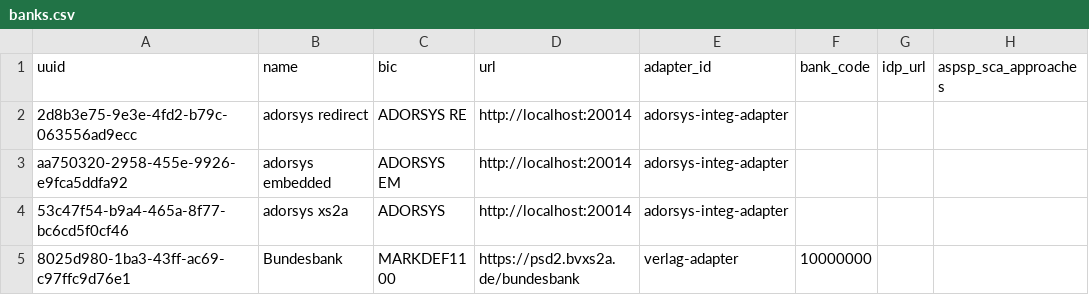
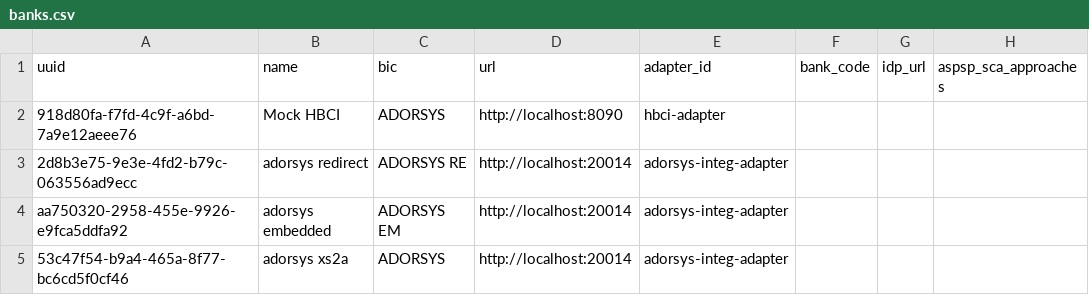
Before and after one commit to adorsys/open-banking-gateway, a CSV file: opba-db/src/main/resources/migration/migrations/banks.csv, drawn as a sheet; only a part is shown; the shorter side is filled out with more unchanged rows; the diff names each change by its address in the sheet, - before the commit and + after, or states it on an @@ line.

Commit message:
Hbci flow

```diff
--- a/opba-db/src/main/resources/migration/migrations/banks.csv
+++ b/opba-db/src/main/resources/migration/migrations/banks.csv
+row 2: 918d80fa-f7fd-4c9f-a6bd-7a9e12aeee76 | Mock HBCI | ADORSYS | http://localhost:8090 | hbci-adapter
```
Also changed, not shown: 21 other files.
